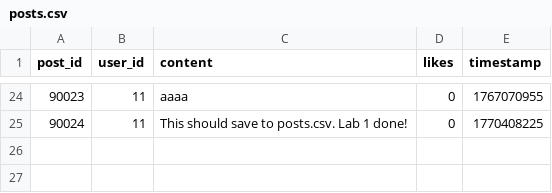
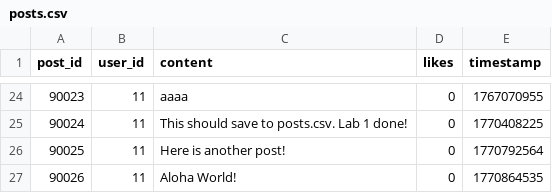
Before and after one commit to KennethAH/ConnectU, a CSV file: posts.csv, drawn as a sheet; only a part is shown, gaps mark what is left out.

```diff
--- a/posts.csv
+++ b/posts.csv
@@ -25 +25,3 @@ post_id,user_id,content,likes,timestamp
 90024,11,This should save to posts.csv. Lab 1 done!,0,1770408225
+90025,11,Here is another post!,0,1770792564
+90026,11,Aloha World!,0,1770864535
```
Also changed, not shown: 2 other files.
